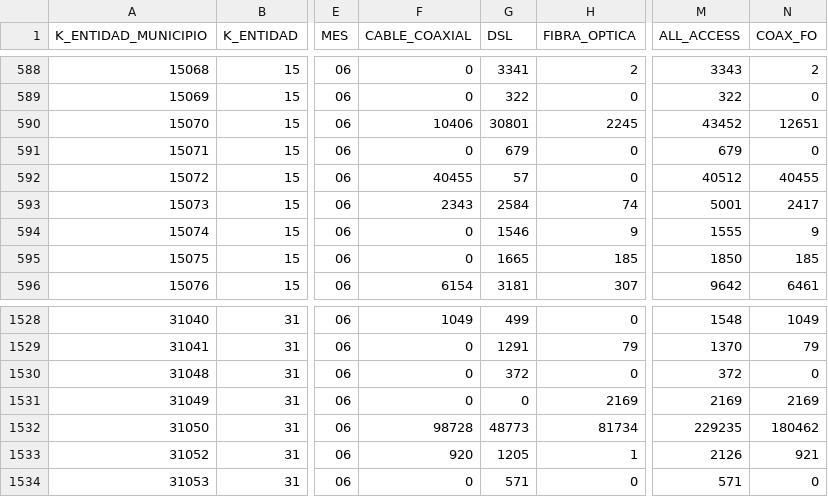
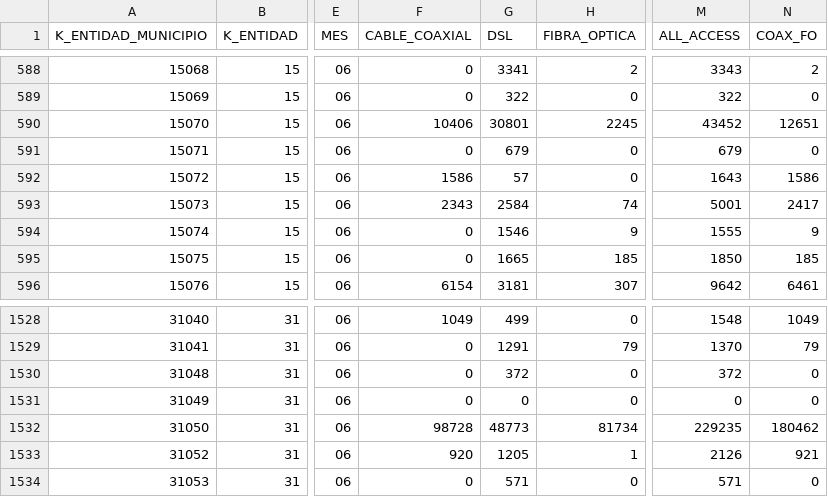
Before and after one commit to czammar/BandaAnchaFija, a CSV file: BAF_06209.csv, drawn as a sheet; only a part is shown, gaps mark what is left out; the diff names each change by its address in the sheet, - before the commit and + after, or states it on an @@ line.

```diff
--- a/BAF_06209.csv
+++ b/BAF_06209.csv
-F592 (CABLE_COAXIAL): 40455
+F592 (CABLE_COAXIAL): 1586
-M592 (ALL_ACCESS): 40512
+M592 (ALL_ACCESS): 1643
-N592 (COAX_FO): 40455
+N592 (COAX_FO): 1586
-H1531 (FIBRA_OPTICA): 2169
+H1531 (FIBRA_OPTICA): 0
-M1531 (ALL_ACCESS): 2169
+M1531 (ALL_ACCESS): 0
-N1531 (COAX_FO): 2169
+N1531 (COAX_FO): 0
```
Also changed, not shown: 23 other files.
